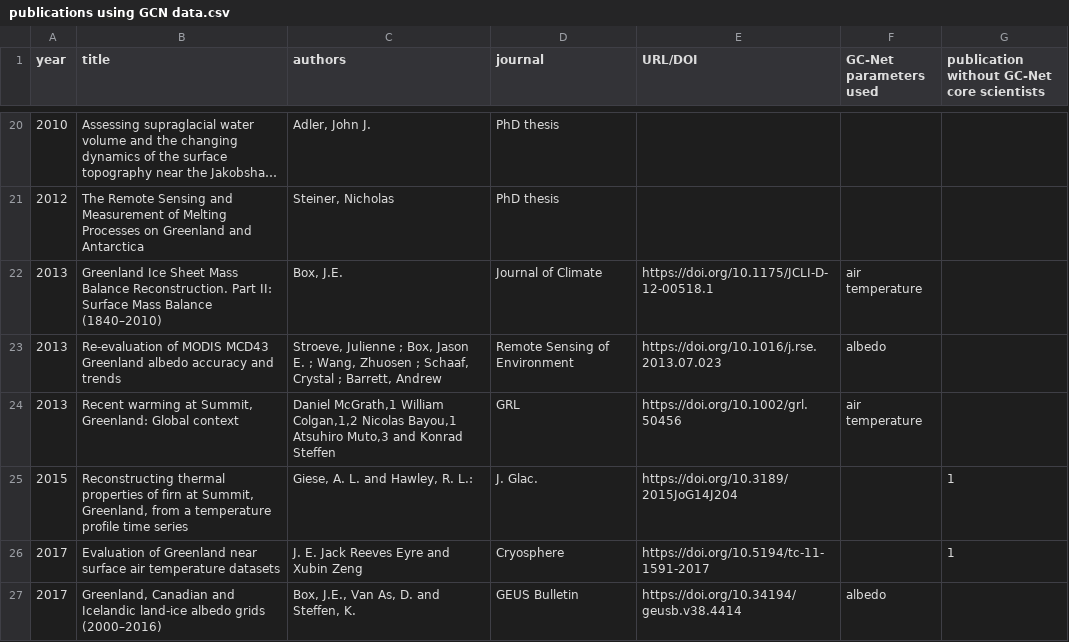
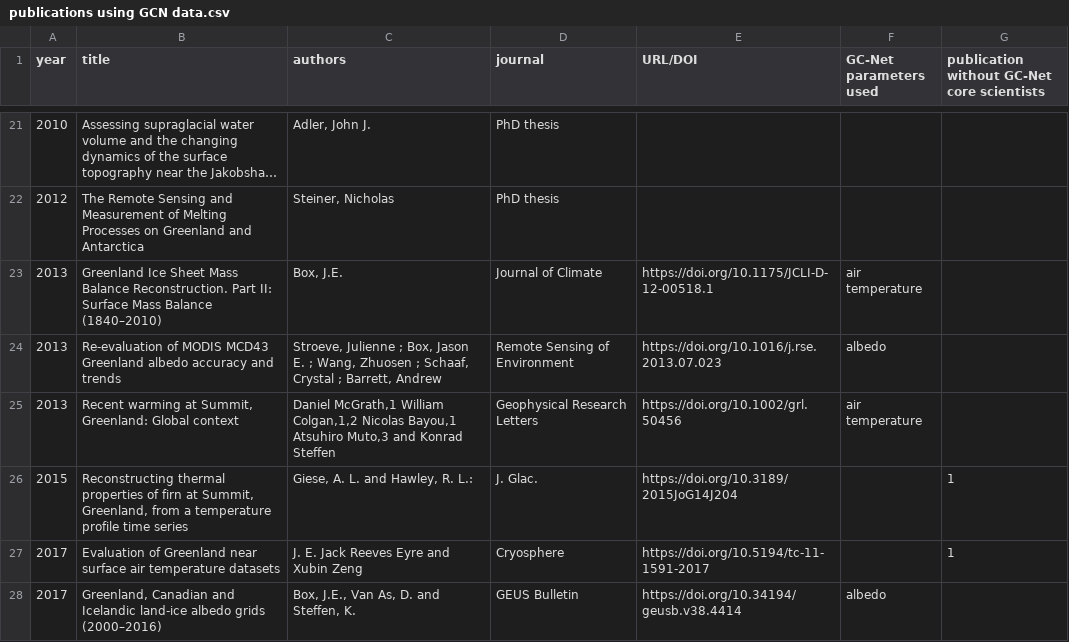
Before and after one commit to GEUS-Glaciology-and-Climate/GC-Net-level-1-data-processing, a CSV file: metadata/publications/publications using GCN data.csv, drawn as a sheet; only a part is shown, gaps mark what is left out; long unchanged cells end in …; the diff covers the shown part only.

Commit message:
publication list update

```diff
--- a/metadata/publications/publications using GCN data.csv
+++ b/metadata/publications/publications using GCN data.csv
@@ -23,3 +24,3 @@ year,title,authors,journal,URL/DOI,GC-Net parameters used,publication without GC
 2013,Re-evaluation of MODIS MCD43 Greenland albedo accuracy and trends,"Stroeve, Julienne ; Box, Jason E. ; Wang, Zhuosen ; Schaaf, Crystal ; Barrett, Andrew",Remote Sensing of Environment,https://doi.org/10.1016/j.rse.2013.07.023,albedo,
-2013,"Recent warming at Summit, Greenland: Global context","Daniel McGrath,1 William Colgan,1,2 Nicolas Bayou,1 Atsuhiro Muto,3 and Konrad Steffen",GRL,https://doi.org/10.1002/grl.50456,air temperature,
+2013,"Recent warming at Summit, Greenland: Global context","Daniel McGrath,1 William Colgan,1,2 Nicolas Bayou,1 Atsuhiro Muto,3 and Konrad Steffen",Geophysical Research Letters,https://doi.org/10.1002/grl.50456,air temperature,
 2015,"Reconstructing thermal properties of firn at Summit, Greenland, from a temperature profile time series","Giese, A. L. and Hawley, R. L.:",J. Glac.,https://doi.org/10.3189/2015JoG14J204,,1
```
Also changed, not shown: 2 added rows and 3 edited cells elsewhere in this file.
